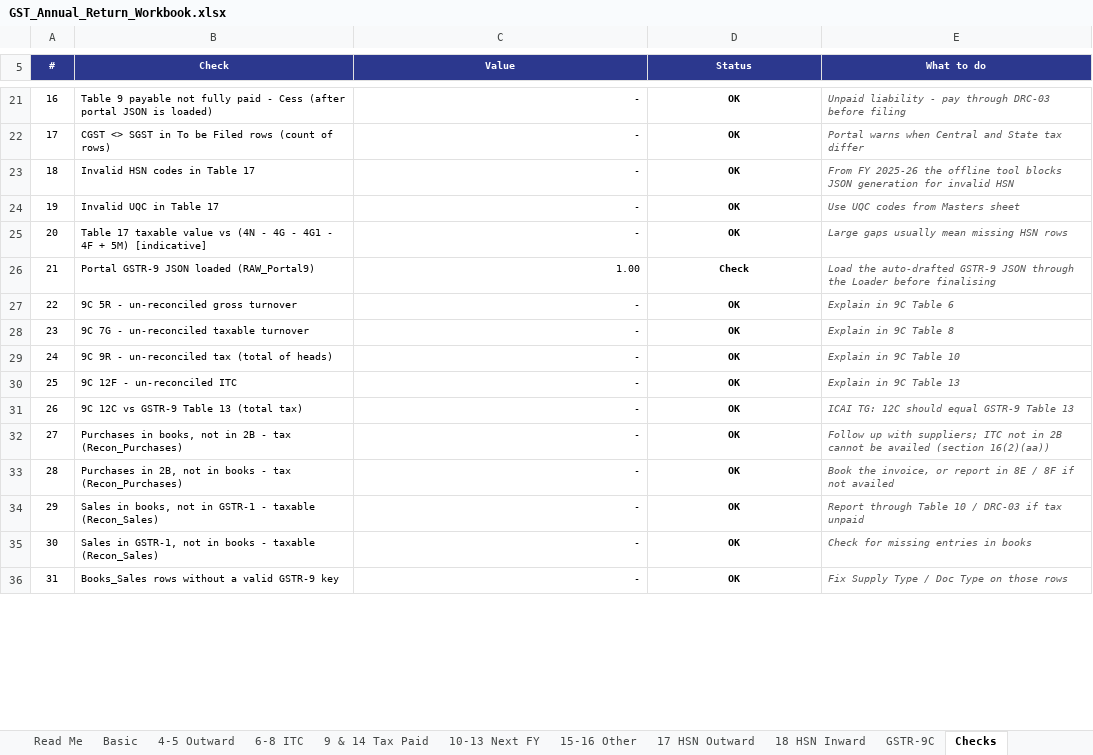
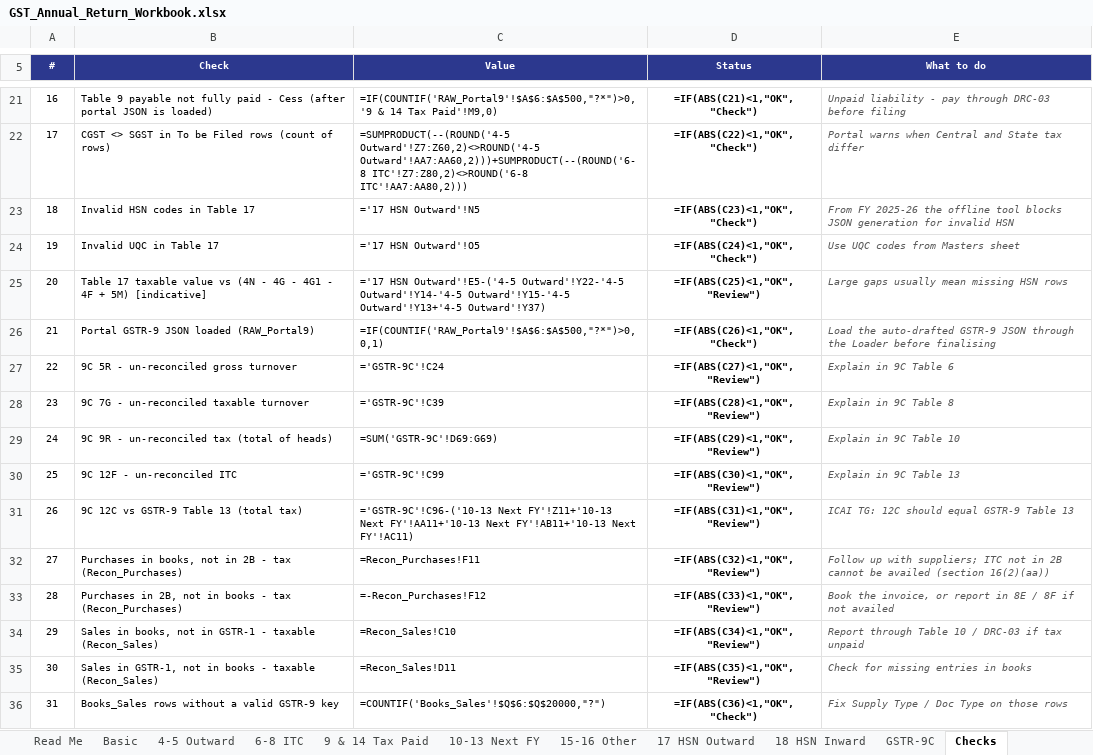
Before and after one commit to tobinjames/gst-reco-tool, an Excel workbook: loader/template/GST_Annual_Return_Workbook.xlsx, sheet Checks, drawn as a sheet; only a part is shown, gaps mark what is left out; values as stored, in another font and other column widths than the file's, no borders; formulas without a stored value are shown as written; conditional formats not drawn; the diff covers the shown part only; the diff names each change by its address in the sheet, - before the commit and + after, or states it on an @@ line.

```diff
--- a/loader/template/GST_Annual_Return_Workbook.xlsx (sheet Checks)
+++ b/loader/template/GST_Annual_Return_Workbook.xlsx (sheet Checks)
-C21 (Value): -
+C21 (Value): =IF(COUNTIF('RAW_Portal9'!$A$6:$A$500,"?*")>0,'9 & 14 Tax Paid'!M9,0)
-D21 (Status): OK
+D21 (Status): =IF(ABS(C21)<1,"OK","Check")
-C22 (Value): -
+C22 (Value): =SUMPRODUCT(--(ROUND('4-5 Outward'!Z7:Z60,2)<>ROUND('4-5 Outward'!AA7:AA60,2)))+SUMPRODUCT(--(ROUND('6-8 ITC'!Z7:Z80,2)<>ROUND('6-8 ITC'!AA7:AA80,2)))
-D22 (Status): OK
+D22 (Status): =IF(ABS(C22)<1,"OK","Check")
-C23 (Value): -
+C23 (Value): ='17 HSN Outward'!N5
-D23 (Status): OK
+D23 (Status): =IF(ABS(C23)<1,"OK","Check")
-C24 (Value): -
+C24 (Value): ='17 HSN Outward'!O5
-D24 (Status): OK
+D24 (Status): =IF(ABS(C24)<1,"OK","Check")
-C25 (Value): -
+C25 (Value): ='17 HSN Outward'!E5-('4-5 Outward'!Y22-'4-5 Outward'!Y14-'4-5 Outward'!Y15-'4-5 Outward'!Y13+'4-5 Outward'!Y37)
-D25 (Status): OK
+D25 (Status): =IF(ABS(C25)<1,"OK","Review")
-C26 (Value): 1.00
+C26 (Value): =IF(COUNTIF('RAW_Portal9'!$A$6:$A$500,"?*")>0,0,1)
-D26 (Status): Check
+D26 (Status): =IF(ABS(C26)<1,"OK","Check")
-C27 (Value): -
+C27 (Value): ='GSTR-9C'!C24
-D27 (Status): OK
+D27 (Status): =IF(ABS(C27)<1,"OK","Review")
-C28 (Value): -
+C28 (Value): ='GSTR-9C'!C39
-D28 (Status): OK
+D28 (Status): =IF(ABS(C28)<1,"OK","Review")
-C29 (Value): -
+C29 (Value): =SUM('GSTR-9C'!D69:G69)
-D29 (Status): OK
+D29 (Status): =IF(ABS(C29)<1,"OK","Review")
-C30 (Value): -
+C30 (Value): ='GSTR-9C'!C99
-D30 (Status): OK
+D30 (Status): =IF(ABS(C30)<1,"OK","Review")
-C31 (Value): -
+C31 (Value): ='GSTR-9C'!C96-('10-13 Next FY'!Z11+'10-13 Next FY'!AA11+'10-13 Next FY'!AB11+'10-13 Next FY'!AC11)
-D31 (Status): OK
+D31 (Status): =IF(ABS(C31)<1,"OK","Review")
-C32 (Value): -
+C32 (Value): =Recon_Purchases!F11
-D32 (Status): OK
+D32 (Status): =IF(ABS(C32)<1,"OK","Review")
-C33 (Value): -
+C33 (Value): =-Recon_Purchases!F12
-D33 (Status): OK
+D33 (Status): =IF(ABS(C33)<1,"OK","Review")
-C34 (Value): -
+C34 (Value): =Recon_Sales!C10
-D34 (Status): OK
+D34 (Status): =IF(ABS(C34)<1,"OK","Review")
-C35 (Value): -
+C35 (Value): =Recon_Sales!D11
-D35 (Status): OK
+D35 (Status): =IF(ABS(C35)<1,"OK","Review")
-C36 (Value): -
+C36 (Value): =COUNTIF('Books_Sales'!$Q$6:$Q$20000,"?")
-D36 (Status): OK
+D36 (Status): =IF(ABS(C36)<1,"OK","Check")
```
Also changed, not shown: 35 edited cells elsewhere in this sheet, sheet Books_Sales, sheet Books_Purchase, sheet 17 HSN Outward, sheet 18 HSN Inward, sheet 6-8 ITC, sheet 4-5 Outward, 15 more sheets, loader/template/ITC_Recon_Template.xlsx, 6 other files.
